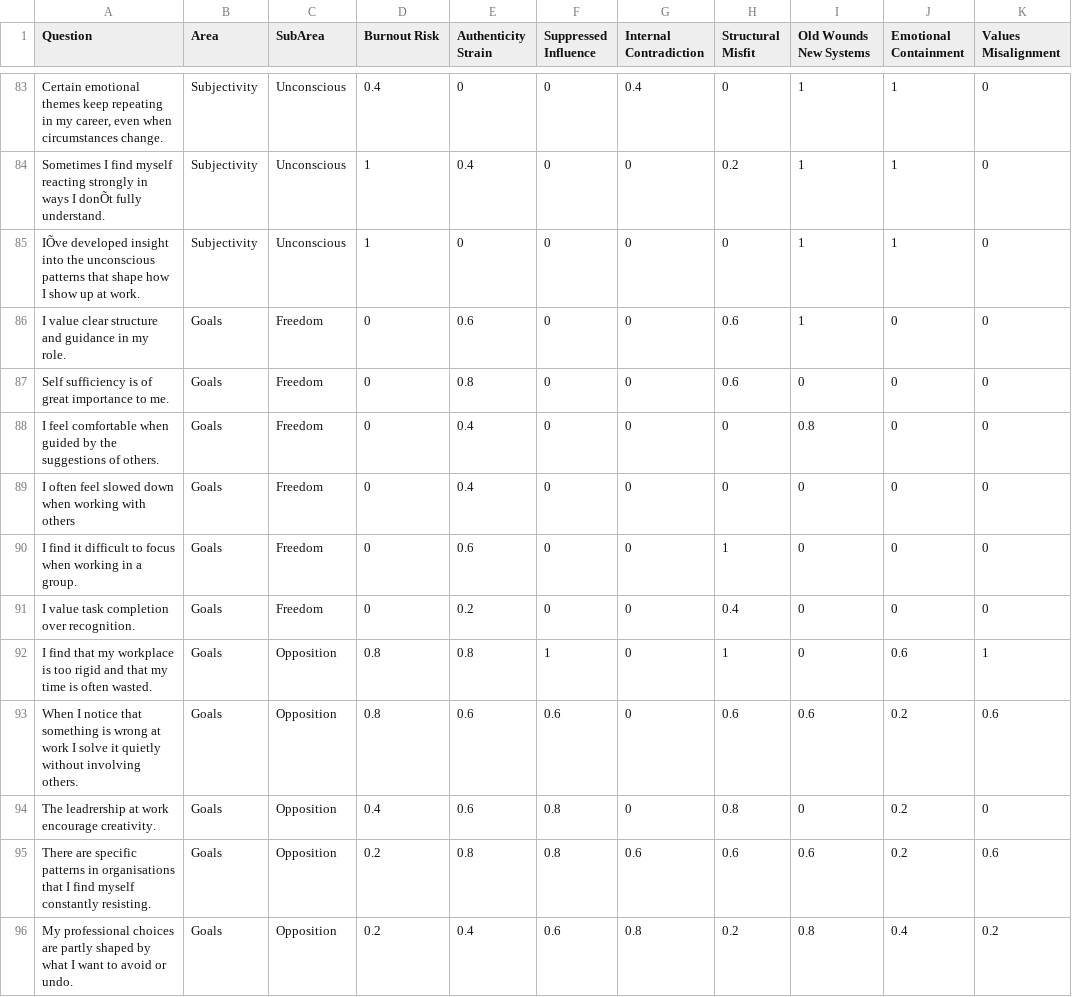
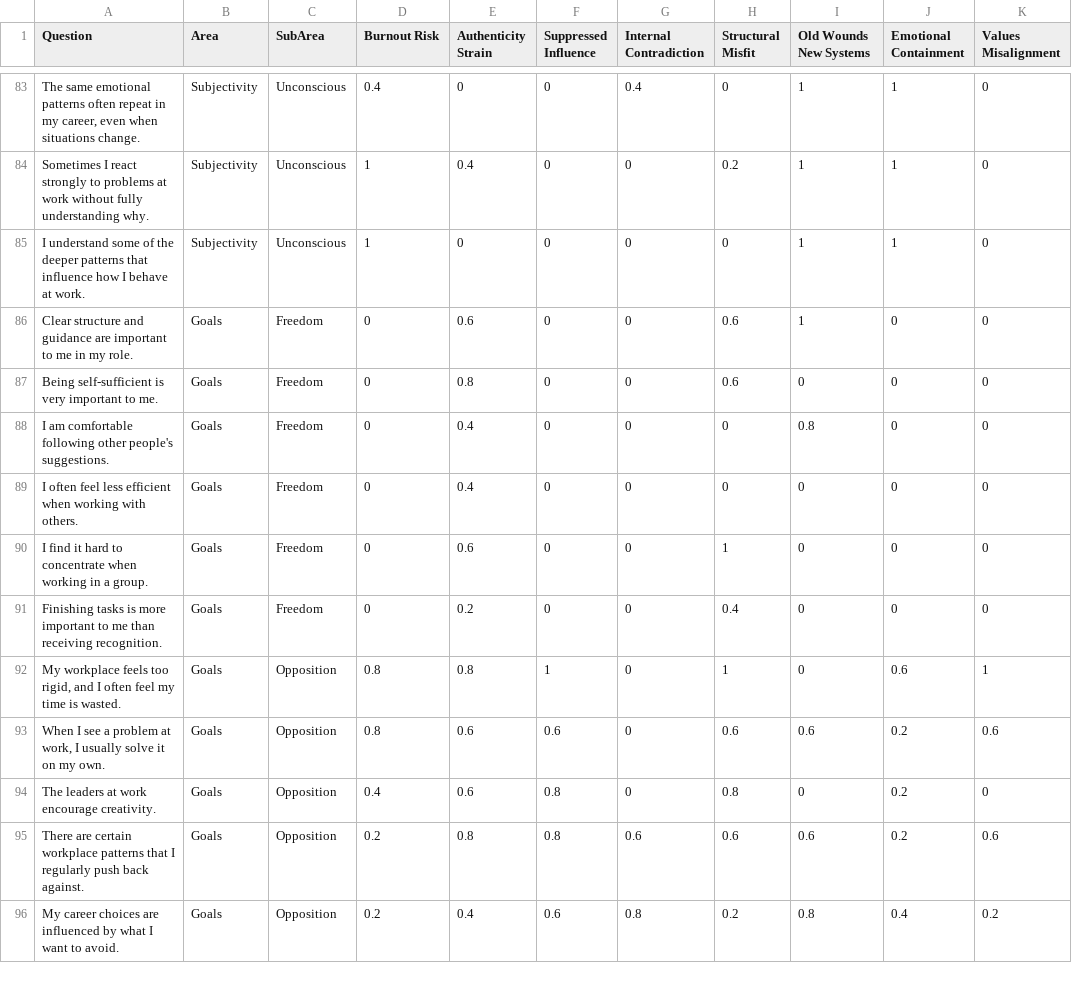
Before and after one commit to admininforensics/subjective-alignment, a CSV file: data/sa-questions-likert.csv, drawn as a sheet; only a part is shown, gaps mark what is left out; the diff covers the shown part only; the diff names each change by its address in the sheet, - before the commit and + after, or states it on an @@ line.

```diff
--- a/data/sa-questions-likert.csv
+++ b/data/sa-questions-likert.csv
-A83 (Question): Certain emotional themes keep repeating in my career, even when circumstances change.
+A83 (Question): The same emotional patterns often repeat in my career, even when situations change.
-A84 (Question): Sometimes I find myself reacting strongly in ways I donÕt fully understand.
+A84 (Question): Sometimes I react strongly to problems at work without fully understanding why.
-A85 (Question): IÕve developed insight into the unconscious patterns that shape how I show up at work.
+A85 (Question): I understand some of the deeper patterns that influence how I behave at work.
-A86 (Question): I value clear structure and guidance in my…
+A86 (Question): Clear structure and guidance are important to me in my…
-A87 (Question): Self sufficiency is of great importance to me.
+A87 (Question): Being self-sufficient is very important to me.
-A88 (Question): I feel comfortable when guided by the suggestions of others.
+A88 (Question): I am comfortable following other people's suggestions.
-A89 (Question): …often feel slowed down when working with others
+A89 (Question): …often feel less efficient when working with others.
-A90 (Question): …find it difficult to focus when working…
+A90 (Question): …find it hard to concentrate when working…
-A91 (Question): I value task completion over recognition.
+A91 (Question): Finishing tasks is more important to me than receiving recognition.
-A92 (Question): I find that my workplace is too rigid and that my time is often wasted.
+A92 (Question): My workplace feels too rigid, and I often feel my time is wasted.
-A93 (Question): When I notice that something is wrong at work I solve it quietly without involving others.
+A93 (Question): When I see a problem at work, I usually solve it on my own.
-A94 (Question): The leadrership at work encourage creativity.
+A94 (Question): The leaders at work encourage creativity.
-A95 (Question): There are specific patterns in organisations that I find myself constantly resisting.
+A95 (Question): There are certain workplace patterns that I regularly push back against.
-A96 (Question): My professional choices are partly shaped by what I want to avoid or undo.
+A96 (Question): My career choices are influenced by what I want to avoid.
```
Also changed, not shown: 117 edited cells elsewhere in this file, 00 starter-pack/seed_data/sa-questions-likert.csv, seed_data/sa-questions-likert.csv, 3 other files.
